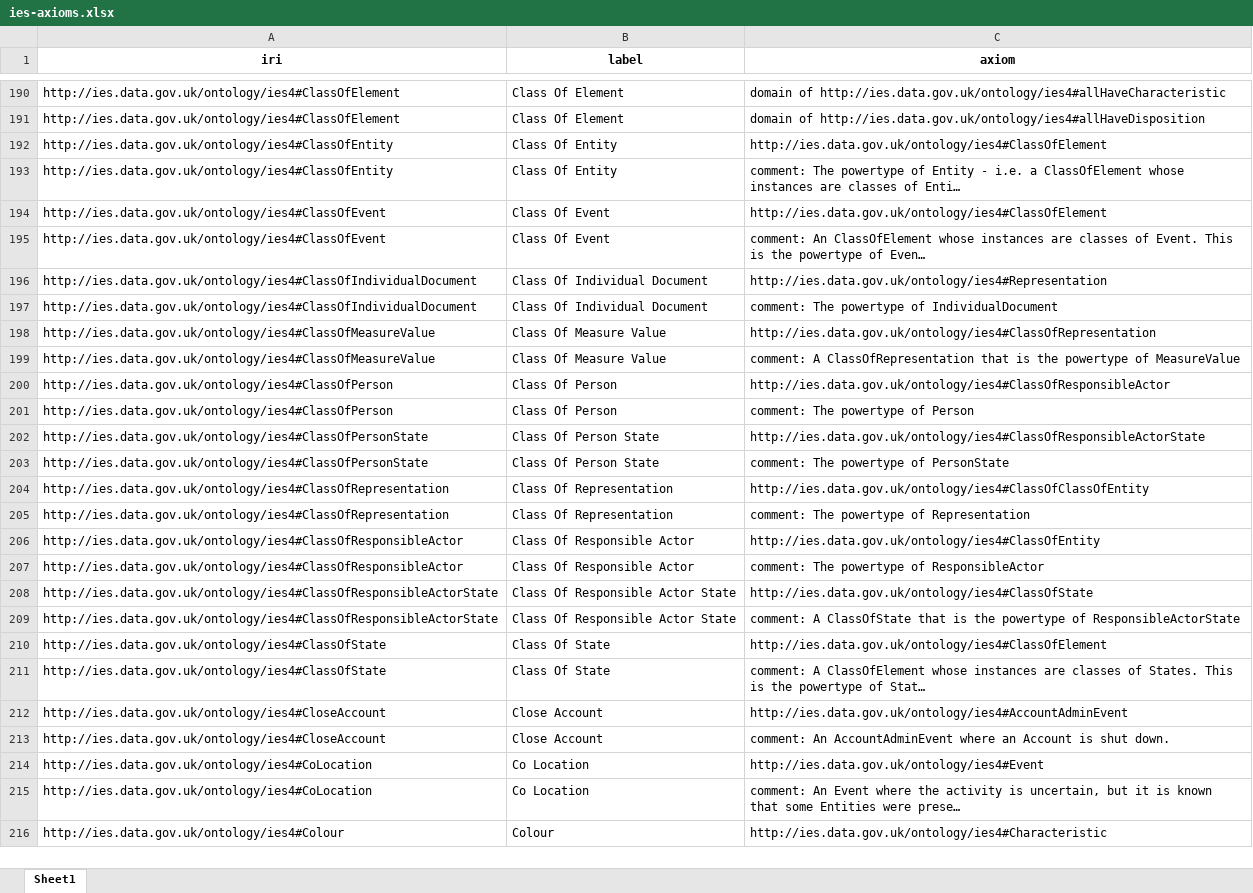
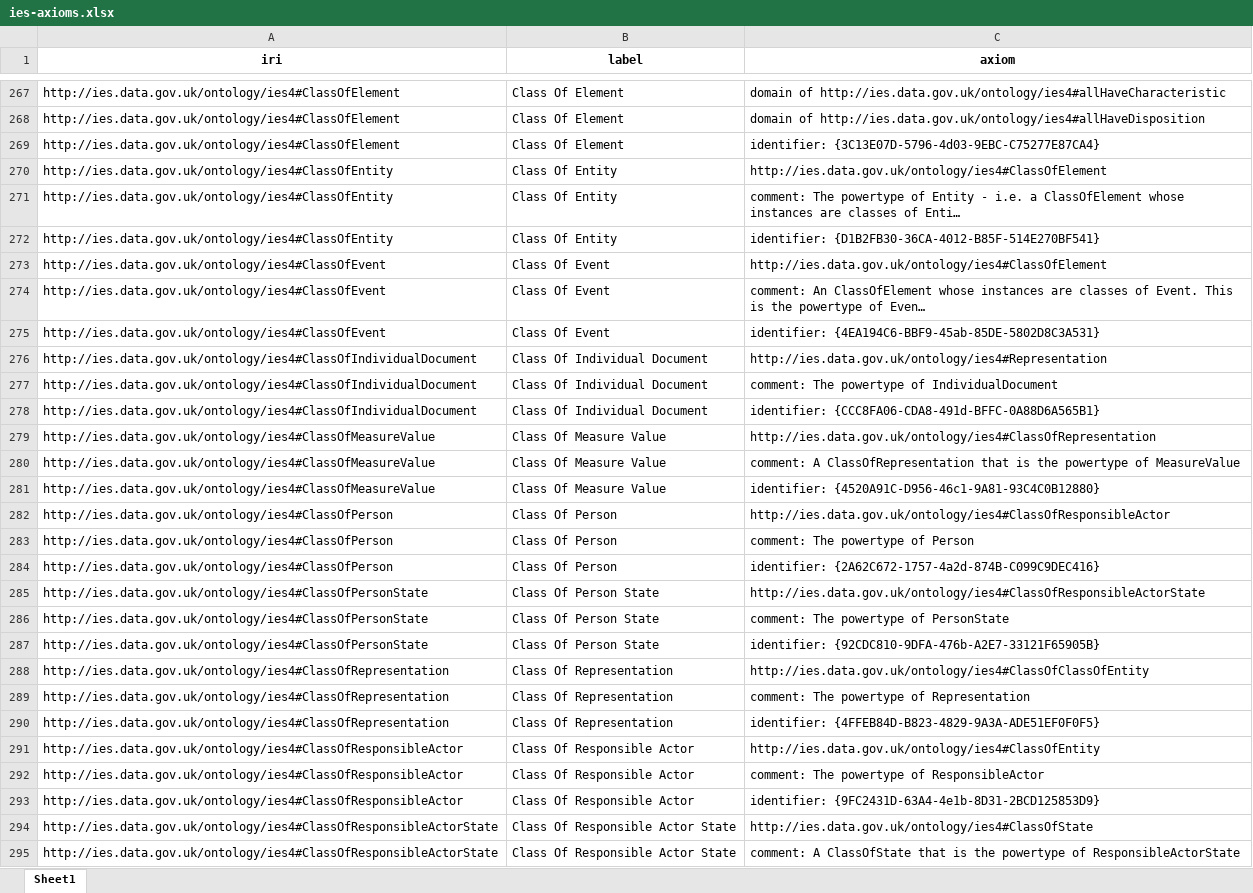
Before and after one commit to CBP1012/Ontology-Tradecraft, an Excel workbook: projects/project-3/assignment/src/data/ies-axioms.xlsx, sheet Sheet1, drawn as a sheet; only a part is shown, gaps mark what is left out; the shorter side is filled out with more unchanged rows; long unchanged cells end in …; values as stored, in another font and other column widths than the file's, no borders; the diff covers the shown part only; the diff names each change by its address in the sheet, - before the commit and + after, or states it on an @@ line.

```diff
--- a/projects/project-3/assignment/src/data/ies-axioms.xlsx (sheet Sheet1)
+++ b/projects/project-3/assignment/src/data/ies-axioms.xlsx (sheet Sheet1)
+row 269: http://ies.data.gov.uk/ontology/ies4#ClassOfElement | Class Of Element | identifier: {3C13E07D-5796-4d03-9EBC-C75277E87CA4}
+row 272: http://ies.data.gov.uk/ontology/ies4#ClassOfEntity | Class Of Entity | identifier: {D1B2FB30-36CA-4012-B85F-514E270BF541}
+row 275: http://ies.data.gov.uk/ontology/ies4#ClassOfEvent | Class Of Event | identifier: {4EA194C6-BBF9-45ab-85DE-5802D8C3A531}
+row 278: http://ies.data.gov.uk/ontology/ies4#ClassOfIndividualDocument | Class Of Individual Document | identifier: {CCC8FA06-CDA8-491d-BFFC-0A88D6A565B1}
+row 281: http://ies.data.gov.uk/ontology/ies4#ClassOfMeasureValue | Class Of Measure Value | identifier: {4520A91C-D956-46c1-9A81-93C4C0B12880}
+row 284: http://ies.data.gov.uk/ontology/ies4#ClassOfPerson | Class Of Person | identifier: {2A62C672-1757-4a2d-874B-C099C9DEC416}
+row 287: http://ies.data.gov.uk/ontology/ies4#ClassOfPersonState | Class Of Person State | identifier: {92CDC810-9DFA-476b-A2E7-33121F65905B}
+row 290: http://ies.data.gov.uk/ontology/ies4#ClassOfRepresentation | Class Of Representation | identifier: {4FFEB84D-B823-4829-9A3A-ADE51EF0F0F5}
+row 293: http://ies.data.gov.uk/ontology/ies4#ClassOfResponsibleActor | Class Of Responsible Actor | identifier: {9FC2431D-63A4-4e1b-8D31-2BCD125853D9}
```
Also changed, not shown: 501 added rows elsewhere in this sheet, projects/project-3/assignment/src/data/bfo-axioms.xlsx, projects/project-3/assignment/src/data/ccom-axioms.xlsx, 7 other files.
